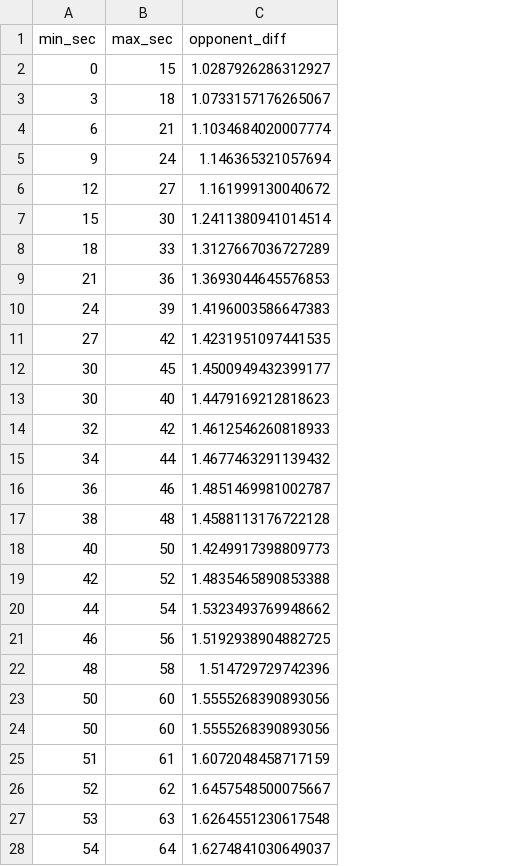
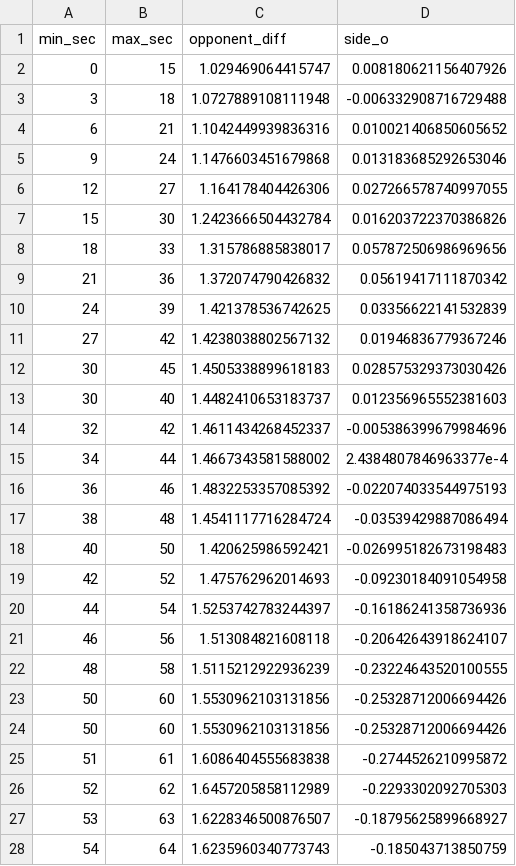
Before and after one commit to tonyelhabr/cod_snd, a CSV file: data/pre_plant_wp_coefs.csv, drawn as a sheet; only a part is shown; the diff covers the shown part only; the diff names each change by its address in the sheet, - before the commit and + after, or states it on an @@ line.

```diff
--- a/data/pre_plant_wp_coefs.csv
+++ b/data/pre_plant_wp_coefs.csv
+column D (side_o), rows 2-28: 0.008180621156407926 | -0.006332908716729488 | 0.010021406850605652 | 0.013183685292653046 | 0.027266578740997055 | 0.016203722370386826 | 0.057872506986969656 | 0.05619417111870342 | 0.03356622141532839 | 0.01946836779367246 | 0.028575329373030426 | 0.012356965552381603 | -0.005386399679984696 | 2.4384807846963377e-4 | -0.022074033544975193 | -0.03539429887086494 | -0.026995182673198483 | -0.09230184091054958 | -0.16186241358736936 | -0.20642643918624107 | -0.23224643520100555 | -0.25328712006694426 | -0.25328712006694426 | -0.2744526210995872 | -0.2293302092705303 | -0.18795625899668927 | -0.185043713850759
-C2 (opponent_diff): 1.0287926286312927
+C2 (opponent_diff): 1.029469064415747
-C3 (opponent_diff): 1.0733157176265067
+C3 (opponent_diff): 1.0727889108111948
-C4 (opponent_diff): 1.1034684020007774
+C4 (opponent_diff): 1.1042449939836316
-C5 (opponent_diff): 1.146365321057694
+C5 (opponent_diff): 1.1476603451679868
-C6 (opponent_diff): 1.161999130040672
+C6 (opponent_diff): 1.164178404426306
-C7 (opponent_diff): 1.2411380941014514
+C7 (opponent_diff): 1.2423666504432784
-C8 (opponent_diff): 1.3127667036727289
+C8 (opponent_diff): 1.315786885838017
-C9 (opponent_diff): 1.3693044645576853
+C9 (opponent_diff): 1.372074790426832
-C10 (opponent_diff): 1.4196003586647383
+C10 (opponent_diff): 1.421378536742625
-C11 (opponent_diff): 1.4231951097441535
+C11 (opponent_diff): 1.4238038802567132
-C12 (opponent_diff): 1.4500949432399177
+C12 (opponent_diff): 1.4505338899618183
-C13 (opponent_diff): 1.4479169212818623
+C13 (opponent_diff): 1.4482410653183737
-C14 (opponent_diff): 1.4612546260818933
+C14 (opponent_diff): 1.4611434268452337
-C15 (opponent_diff): 1.4677463291139432
+C15 (opponent_diff): 1.4667343581588002
-C16 (opponent_diff): 1.4851469981002787
+C16 (opponent_diff): 1.4832253357085392
-C17 (opponent_diff): 1.4588113176722128
+C17 (opponent_diff): 1.4541117716284724
-C18 (opponent_diff): 1.4249917398809773
+C18 (opponent_diff): 1.420625986592421
-C19 (opponent_diff): 1.4835465890853388
+C19 (opponent_diff): 1.475762962014693
-C20 (opponent_diff): 1.5323493769948662
+C20 (opponent_diff): 1.5253742783244397
-C21 (opponent_diff): 1.5192938904882725
+C21 (opponent_diff): 1.513084821608118
-C22 (opponent_diff): 1.514729729742396
+C22 (opponent_diff): 1.5115212922936239
-C23:C24 (opponent_diff): 1.5555268390893056
+C23:C24 (opponent_diff): 1.5530962103131856
-C25 (opponent_diff): 1.6072048458717159
+C25 (opponent_diff): 1.6086404555683838
-C26 (opponent_diff): 1.6457548500075667
+C26 (opponent_diff): 1.6457205858112989
-C27 (opponent_diff): 1.6264551230617548
+C27 (opponent_diff): 1.6228346500876507
-C28 (opponent_diff): 1.6274841030649037
+C28 (opponent_diff): 1.6235960340773743
```
Also changed, not shown: 37 edited cells elsewhere in this file, data/post_plant_wp_coefs.csv, 1 other file.
